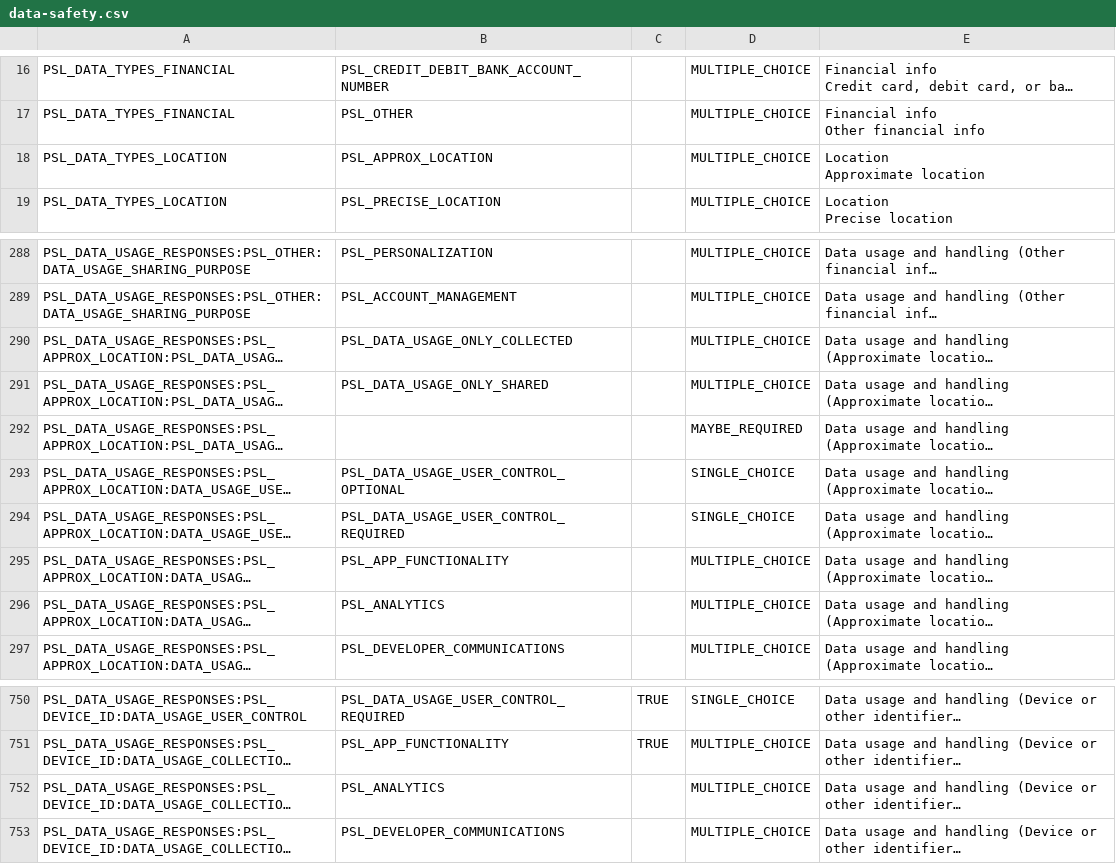
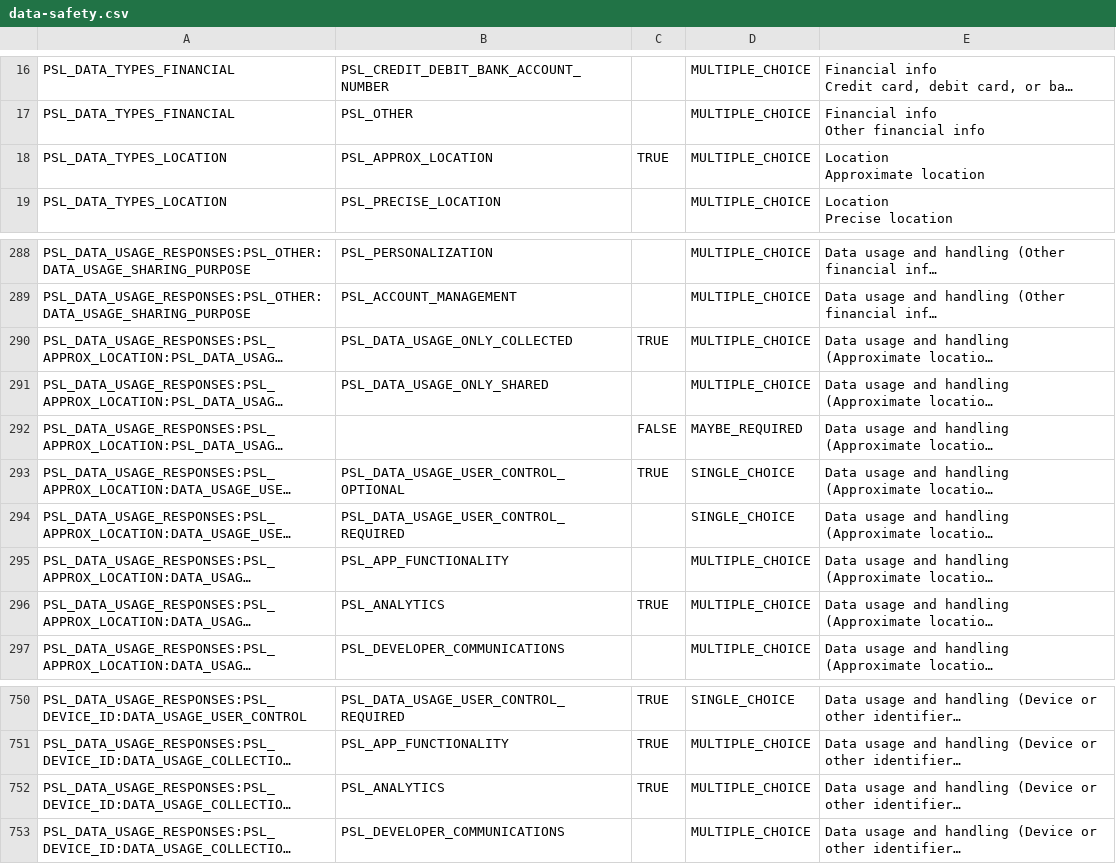
Before and after one commit to seorilabs/cycle-pair, a CSV file: play-store/policy/data-safety.csv, drawn as a sheet; only a part is shown, gaps mark what is left out; long unchanged cells end in …; the diff names each change by its address in the sheet, - before the commit and + after, or states it on an @@ line.

```diff
--- a/play-store/policy/data-safety.csv
+++ b/play-store/policy/data-safety.csv
-C18: (empty)
+C18: TRUE
-C290: (empty)
+C290: TRUE
-C292: (empty)
+C292: FALSE
-C293: (empty)
+C293: TRUE
-C296: (empty)
+C296: TRUE
-C752: (empty)
+C752: TRUE
```
Also changed, not shown: 13 other files.
